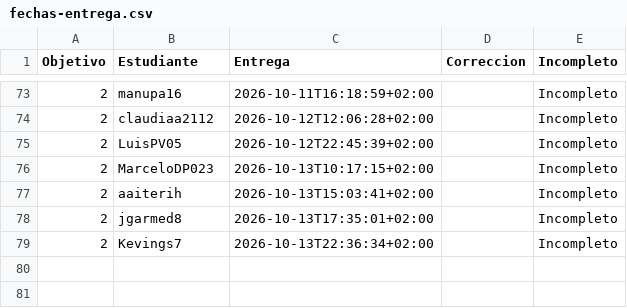
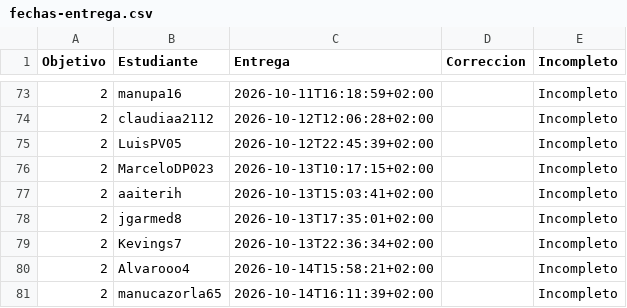
Before and after one commit to JJ/IV-, a CSV file: data/fechas-entrega.csv, drawn as a sheet; only a part is shown, gaps mark what is left out.

```diff
--- a/data/fechas-entrega.csv
+++ b/data/fechas-entrega.csv
@@ -79 +79,3 @@ Objetivo;Estudiante;Entrega;Correccion;Incompleto
 2; Kevings7;2026-10-13T22:36:34+02:00;;Incompleto
+2; Alvarooo4;2026-10-14T15:58:21+02:00;;Incompleto
+2; manucazorla65;2026-10-14T16:11:39+02:00;;Incompleto
```
Also changed, not shown: 1 other file.
